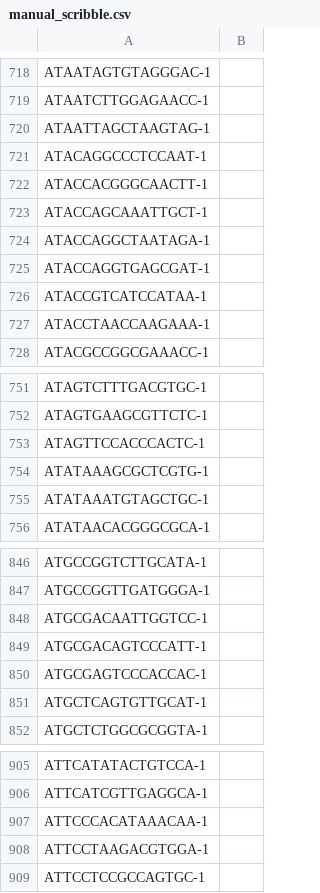
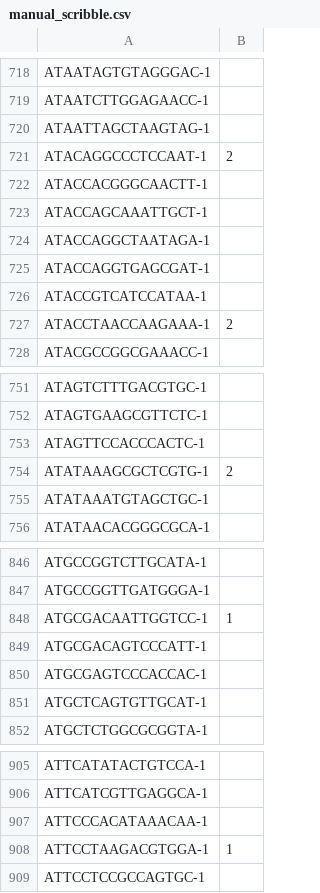
Before and after one commit to Noman1705088/ScribbleDom, a CSV file: Data/others/hbcb_A_1/manual_scribble.csv, drawn as a sheet; only a part is shown, gaps mark what is left out; the diff covers the shown part only.

```diff
--- a/Data/others/hbcb_A_1/manual_scribble.csv
+++ b/Data/others/hbcb_A_1/manual_scribble.csv
@@ -720,3 +720,3 @@ ATAATCTTGGAGAACC-1,
 ATAATTAGCTAAGTAG-1,
-ATACAGGCCCTCCAAT-1,
+ATACAGGCCCTCCAAT-1,2
 ATACCACGGGCAACTT-1,
@@ -726,3 +726,3 @@ ATACCAGGTGAGCGAT-1,
 ATACCGTCATCCATAA-1,
-ATACCTAACCAAGAAA-1,
+ATACCTAACCAAGAAA-1,2
 ATACGCCGGCGAAACC-1,
@@ -753,3 +753,3 @@ ATAGTGAAGCGTTCTC-1,
 ATAGTTCCACCCACTC-1,
-ATATAAAGCGCTCGTG-1,
+ATATAAAGCGCTCGTG-1,2
 ATATAAATGTAGCTGC-1,
@@ -847,3 +847,3 @@ ATGCCGGTCTTGCATA-1,
 ATGCCGGTTGATGGGA-1,
-ATGCGACAATTGGTCC-1,
+ATGCGACAATTGGTCC-1,1
 ATGCGACAGTCCCATT-1,
@@ -907,3 +907,3 @@ ATTCATCGTTGAGGCA-1,
 ATTCCCACATAAACAA-1,
-ATTCCTAAGACGTGGA-1,
+ATTCCTAAGACGTGGA-1,1
 ATTCCTCCGCCAGTGC-1,
```
Also changed, not shown: 32 edited cells elsewhere in this file, 27 other files.
